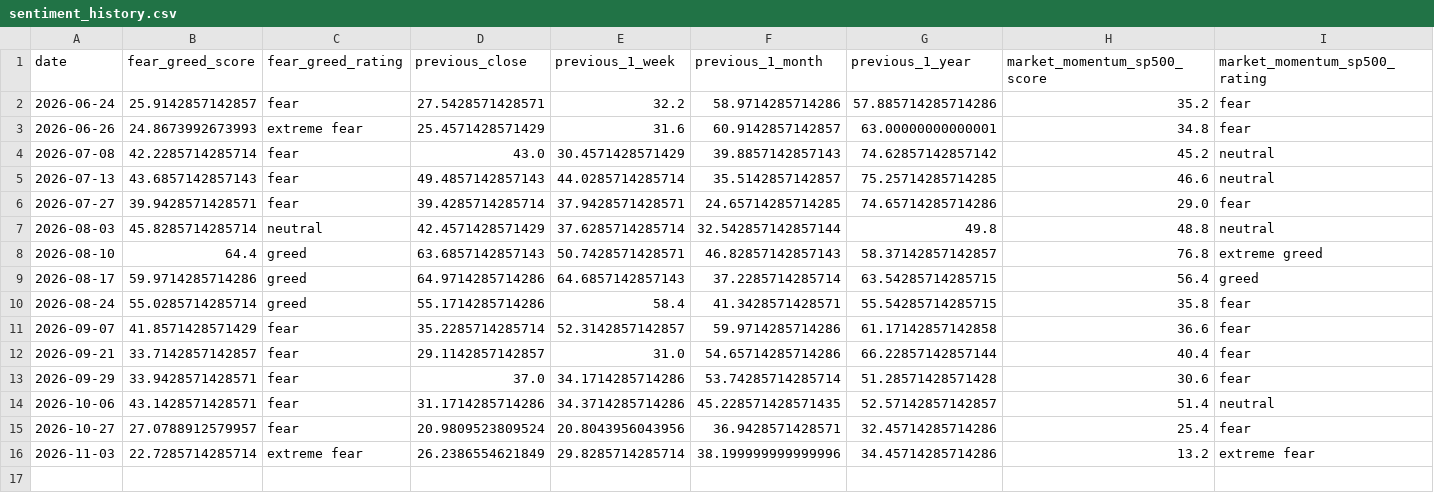
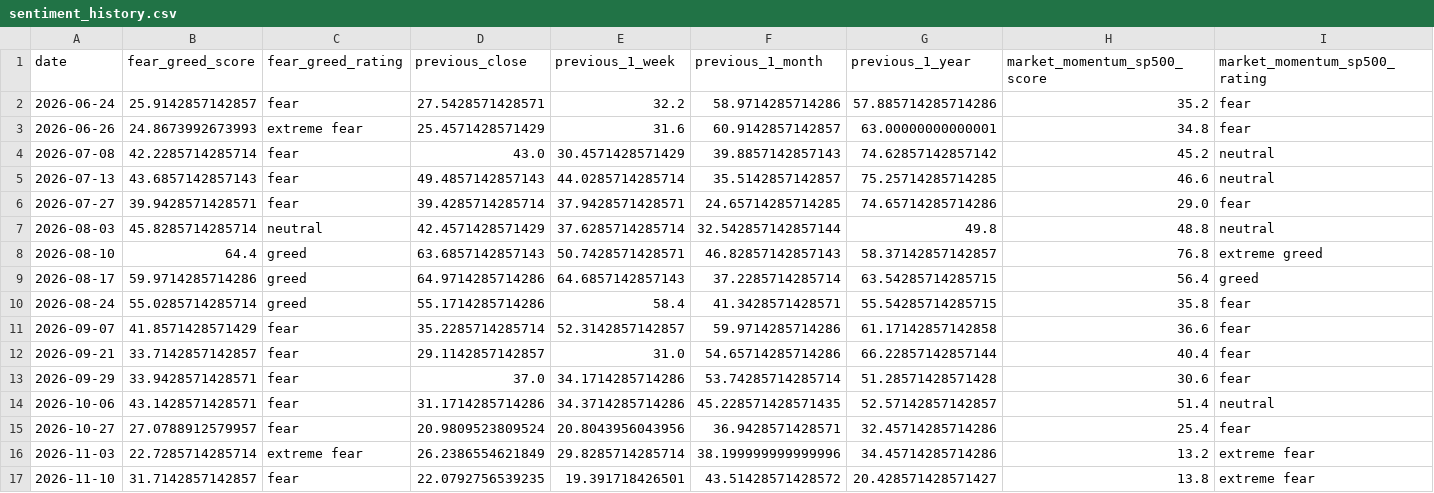
Before and after one commit to malavender/soxx-vol-tracker, a CSV file: sentiment_history.csv, drawn as a sheet; only a part is shown; rows hold the shown columns only; the diff names each change by its address in the sheet, - before the commit and + after, or states it on an @@ line.

```diff
--- a/sentiment_history.csv
+++ b/sentiment_history.csv
+row 17: 2026-11-10 | 31.7142857142857 | fear | 22.0792756539235 | 19.391718426501 | 43.51428571428572 | 20.428571428571427 | 13.8 | extreme fear
```
